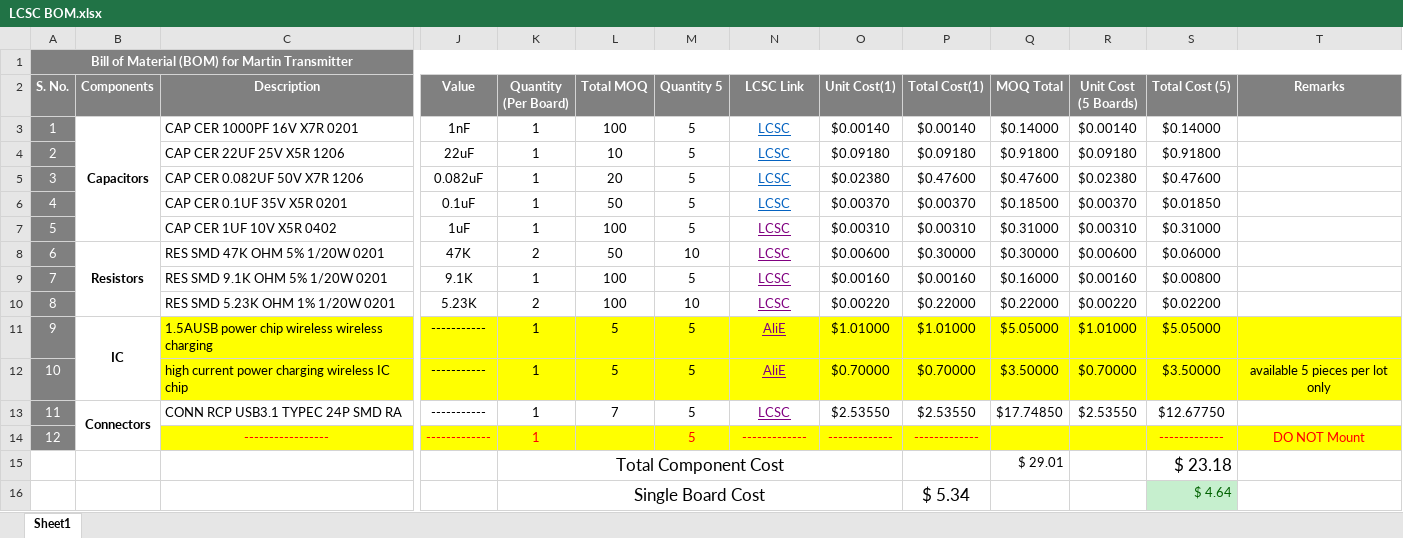
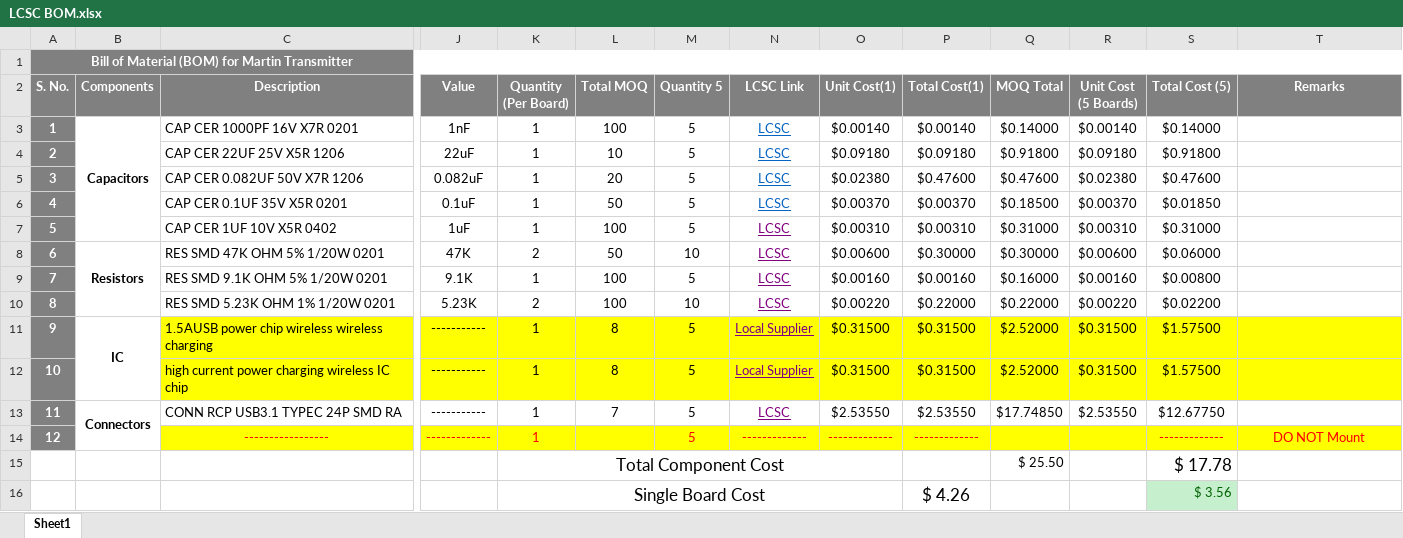
Before and after one commit to eSpark-Backup/martinsmith-wirelesscharger, an Excel workbook: Hardware-Designing/_Deliverables/Transmitter/BOM/LCSC BOM.xlsx, sheet Sheet1, drawn as a sheet; only a part is shown, gaps mark what is left out; values as stored, in another font and other column widths than the file's, no borders; conditional formats not drawn; removed rows and columns are numbered as before the commit, all else as after; rows hold the shown columns only; the diff names each change by its address in the sheet, - before the commit and + after, or states it on an @@ line.

Commit message:
Update LCSC BOM.xlsx

```diff
--- a/Hardware-Designing/_Deliverables/Transmitter/BOM/LCSC BOM.xlsx (sheet Sheet1)
+++ b/Hardware-Designing/_Deliverables/Transmitter/BOM/LCSC BOM.xlsx (sheet Sheet1)
-A3:A14 bold: off
+A3:A14 bold: on
-L11:L12 (Total MOQ): 5
+L11:L12 (Total MOQ): 8
-N11:N12 (LCSC Link): AliE
+N11:N12 (LCSC Link): Local Supplier
-O11 (Unit Cost(1)): $1.01000
+O11 (Unit Cost(1)): $0.31500
-P11 (Total Cost(1)): $1.01000
+P11 (Total Cost(1)): $0.31500
-Q11 (MOQ Total): $5.05000
+Q11 (MOQ Total): $2.52000
-R11 (Unit Cost (5 Boards)): $1.01000
+R11 (Unit Cost (5 Boards)): $0.31500
-S11 (Total Cost (5)): $5.05000
+S11 (Total Cost (5)): $1.57500
-O12 (Unit Cost(1)): $0.70000
+O12 (Unit Cost(1)): $0.31500
-P12 (Total Cost(1)): $0.70000
+P12 (Total Cost(1)): $0.31500
-Q12 (MOQ Total): $3.50000
+Q12 (MOQ Total): $2.52000
-R12 (Unit Cost (5 Boards)): $0.70000
+R12 (Unit Cost (5 Boards)): $0.31500
-S12 (Total Cost (5)): $3.50000
+S12 (Total Cost (5)): $1.57500
-T12 (Remarks): available 5 pieces per lot only
+T12 (Remarks): (empty)
-row 15:  |  |  |  | Total Component Cost |  |  |  |  |  | $ 29.01 |  | $ 23.18
-row 16:  |  |  |  | Single Board Cost |  |  |  |  | $ 5.34 |  |  | $ 4.64
+row 15:  |  |  |  | Total Component Cost |  |  |  |  |  | $ 25.50 |  | $ 17.78
+row 16:  |  |  |  | Single Board Cost |  |  |  |  | $ 4.26 |  |  | $ 3.56
```
